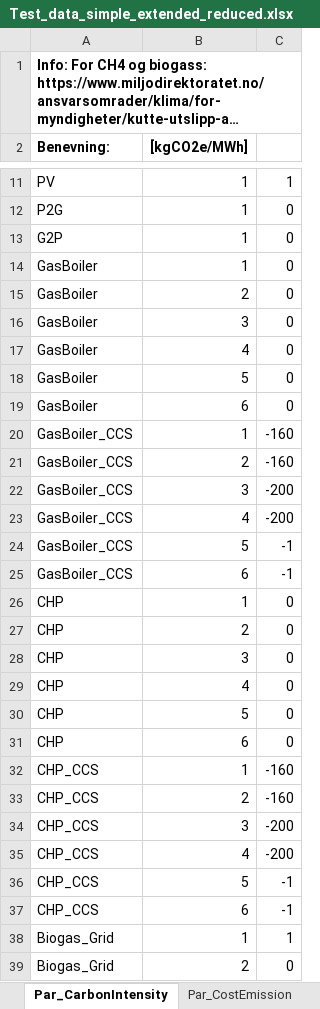
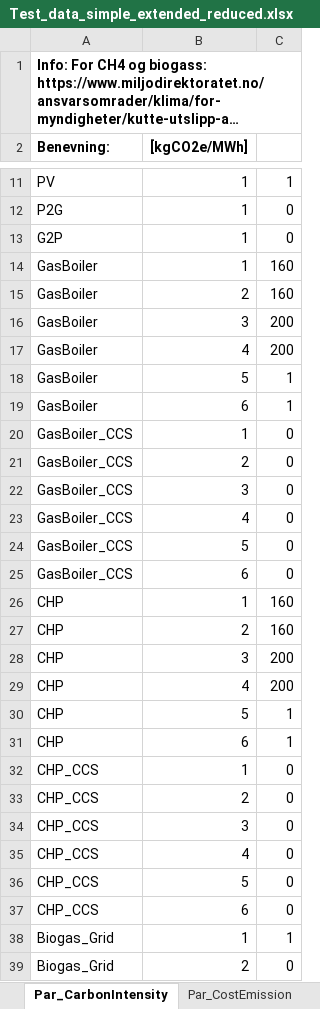
Before and after one commit to Lasseas/Master_repo, an Excel workbook: Test_data_simple_extended_reduced.xlsx, sheet Par_CarbonIntensity, drawn as a sheet; only a part is shown, gaps mark what is left out; long unchanged cells end in …; values as stored, in another font and other column widths than the file's, no borders; the diff covers the shown part only; the diff names each change by its address in the sheet, - before the commit and + after, or states it on an @@ line.

```diff
--- a/Test_data_simple_extended_reduced.xlsx (sheet Par_CarbonIntensity)
+++ b/Test_data_simple_extended_reduced.xlsx (sheet Par_CarbonIntensity)
-C14:C15: 0
+C14:C15: 160
-C16:C17: 0
+C16:C17: 200
-C18:C19: 0
+C18:C19: 1
-C20:C21: -160
+C20:C21: 0
-C22:C23: -200
+C22:C23: 0
-C24:C25: -1
+C24:C25: 0
-C26:C27: 0
+C26:C27: 160
-C28:C29: 0
+C28:C29: 200
-C30:C31: 0
+C30:C31: 1
-C32:C33: -160
+C32:C33: 0
-C34:C35: -200
+C34:C35: 0
-C36:C37: -1
+C36:C37: 0
```
Also changed, not shown: 1 edited cell elsewhere in this sheet, sheet Par_ECToTech_Efficiency, sheet Par_TechToEC_Efficiency, other sheet tabs, 33 other files.
